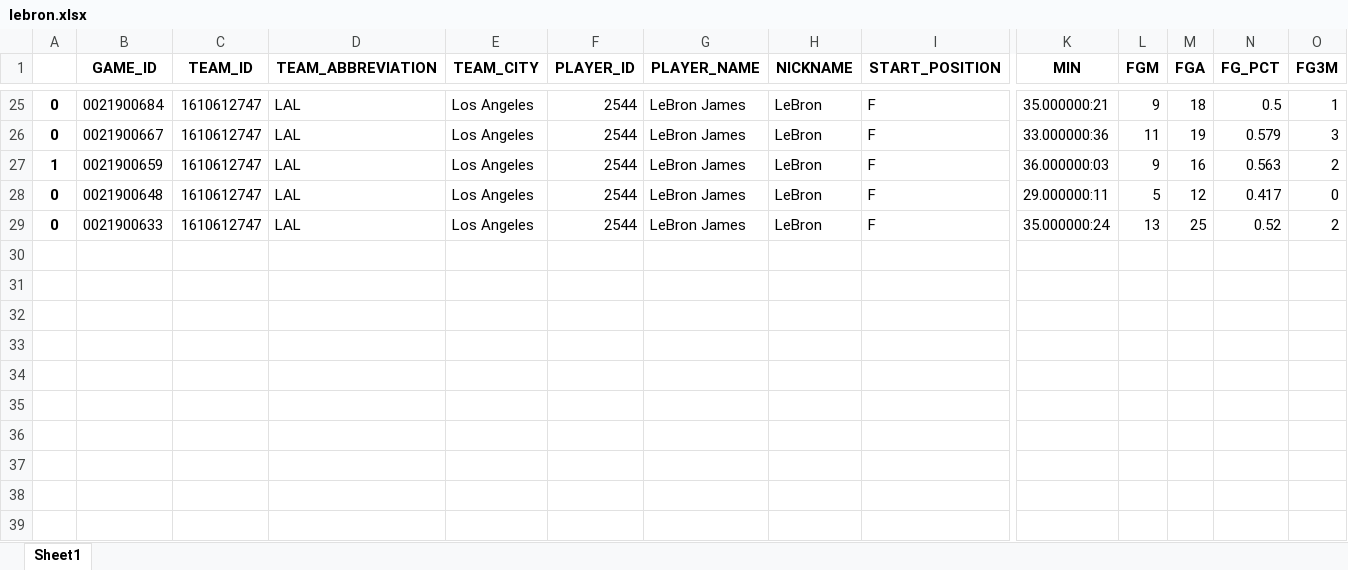
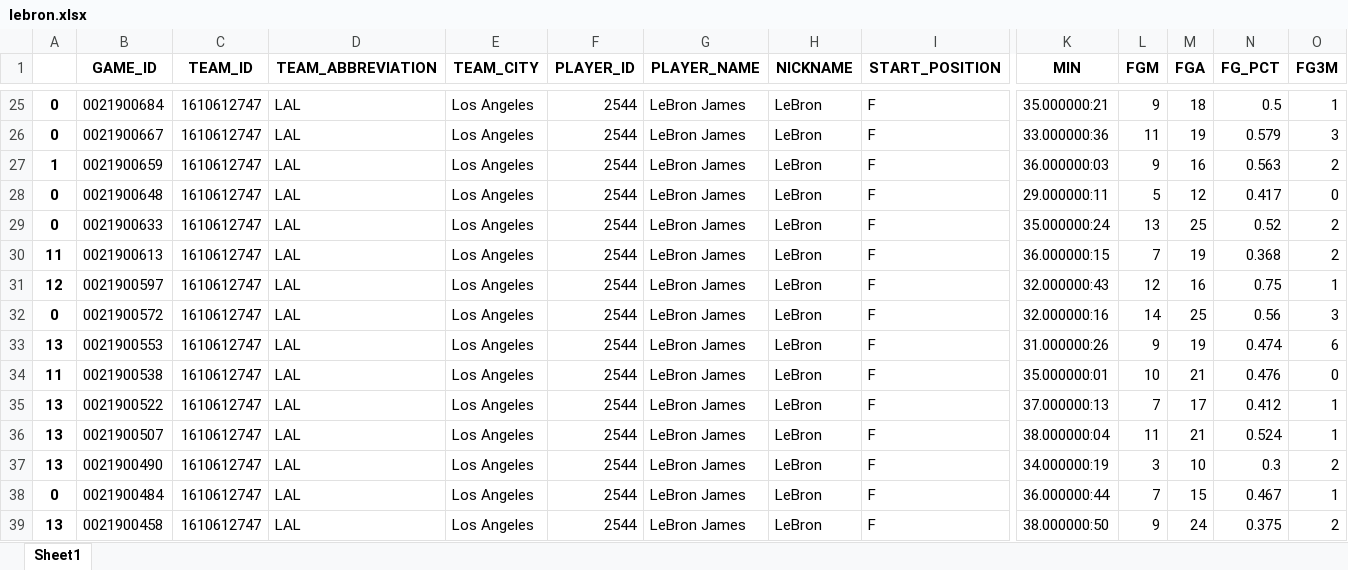
Before and after one commit to notiesu/GameMetrics, an Excel workbook: lebron.xlsx, sheet Sheet1, drawn as a sheet; only a part is shown, gaps mark what is left out; values as stored, in another font and other column widths than the file's, no borders; rows hold the shown columns only; the diff names each change by its address in the sheet, - before the commit and + after, or states it on an @@ line.

Commit message:
Excel update

```diff
--- a/lebron.xlsx (sheet Sheet1)
+++ b/lebron.xlsx (sheet Sheet1)
+row 30: 11 | 0021900613 | 1610612747 | LAL | Los Angeles | 2544 | LeBron James | LeBron | F | 36.000000:15 | 7 | 19 | 0.368 | 2
+row 31: 12 | 0021900597 | 1610612747 | LAL | Los Angeles | 2544 | LeBron James | LeBron | F | 32.000000:43 | 12 | 16 | 0.75 | 1
+row 32: 0 | 0021900572 | 1610612747 | LAL | Los Angeles | 2544 | LeBron James | LeBron | F | 32.000000:16 | 14 | 25 | 0.56 | 3
+row 33: 13 | 0021900553 | 1610612747 | LAL | Los Angeles | 2544 | LeBron James | LeBron | F | 31.000000:26 | 9 | 19 | 0.474 | 6
+row 34: 11 | 0021900538 | 1610612747 | LAL | Los Angeles | 2544 | LeBron James | LeBron | F | 35.000000:01 | 10 | 21 | 0.476 | 0
+row 35: 13 | 0021900522 | 1610612747 | LAL | Los Angeles | 2544 | LeBron James | LeBron | F | 37.000000:13 | 7 | 17 | 0.412 | 1
+row 36: 13 | 0021900507 | 1610612747 | LAL | Los Angeles | 2544 | LeBron James | LeBron | F | 38.000000:04 | 11 | 21 | 0.524 | 1
+row 37: 13 | 0021900490 | 1610612747 | LAL | Los Angeles | 2544 | LeBron James | LeBron | F | 34.000000:19 | 3 | 10 | 0.3 | 2
+row 38: 0 | 0021900484 | 1610612747 | LAL | Los Angeles | 2544 | LeBron James | LeBron | F | 36.000000:44 | 7 | 15 | 0.467 | 1
+row 39: 13 | 0021900458 | 1610612747 | LAL | Los Angeles | 2544 | LeBron James | LeBron | F | 38.000000:50 | 9 | 24 | 0.375 | 2
```
